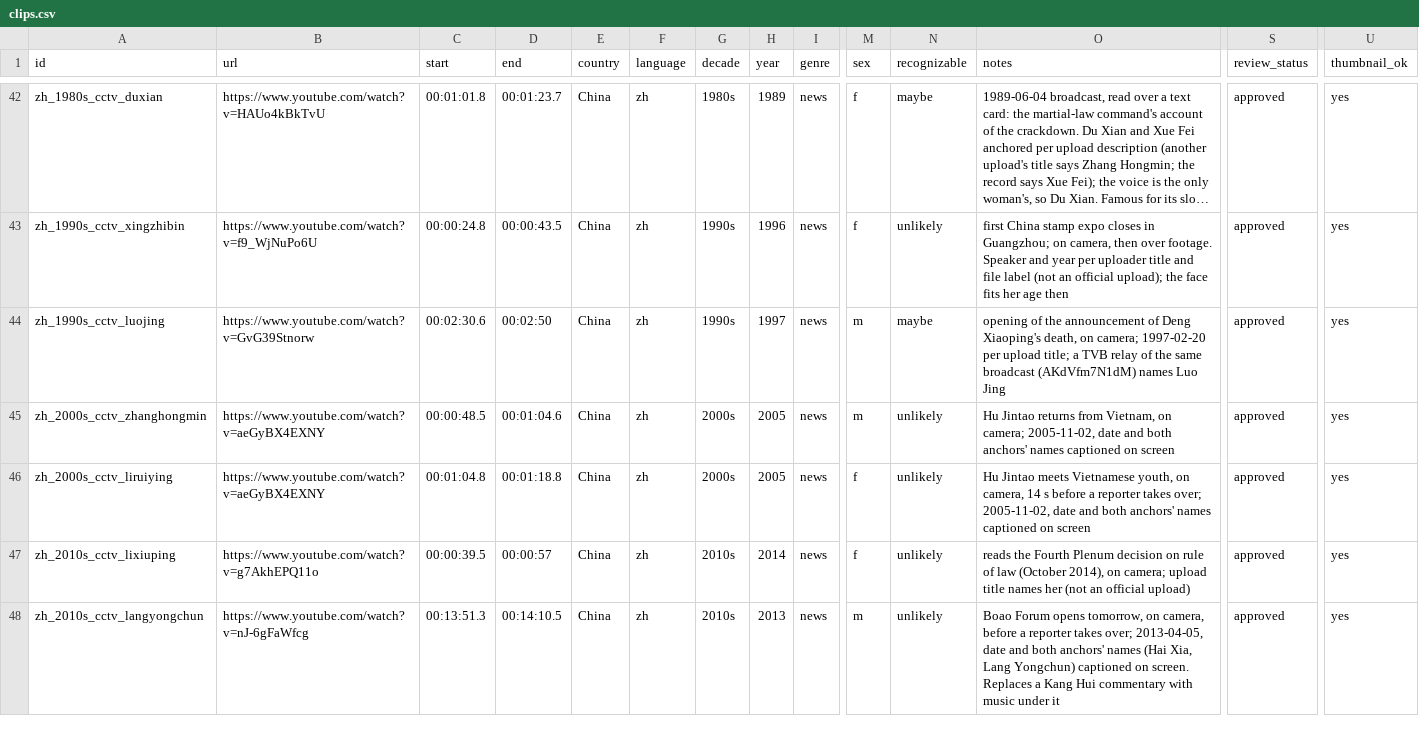
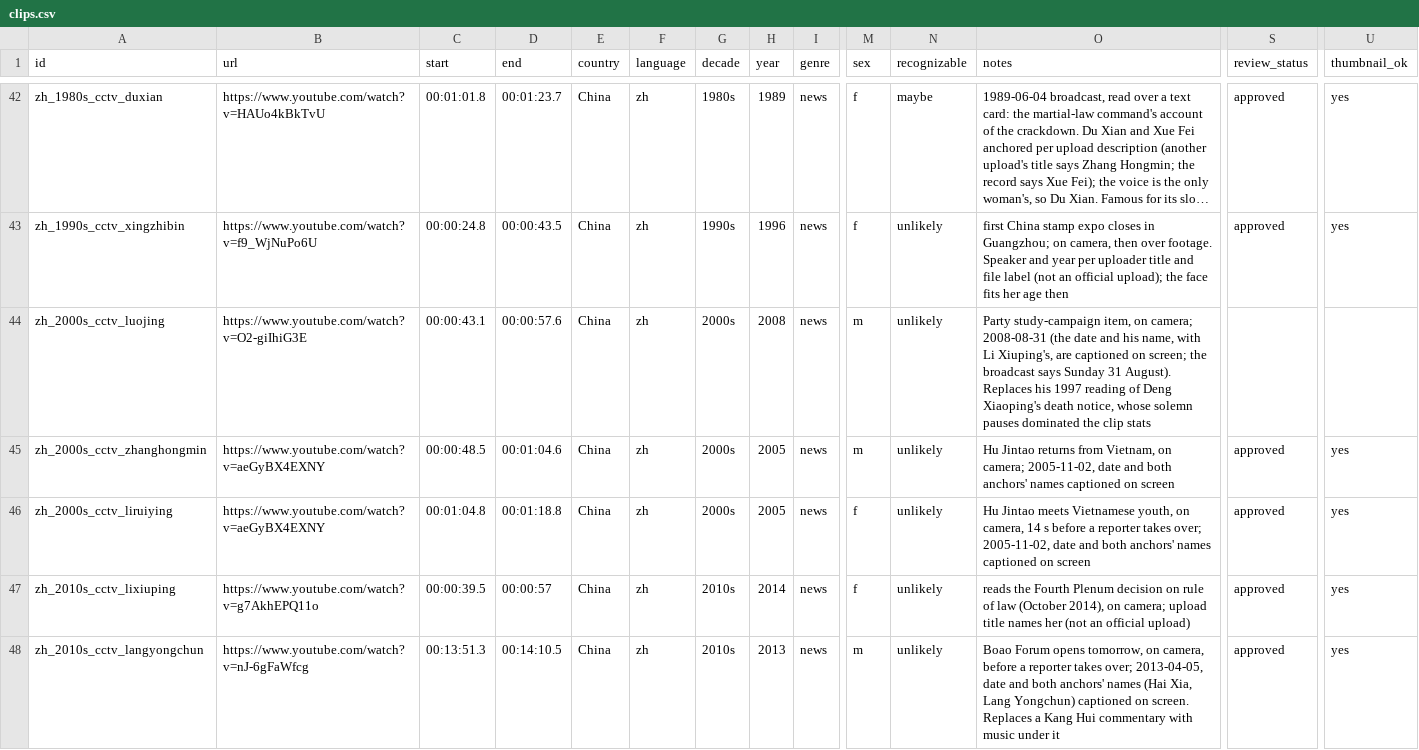
Before and after one commit to gkossinets/brass-anchors, a CSV file: clips.csv, drawn as a sheet; only a part is shown, gaps mark what is left out; long unchanged cells end in …; the diff names each change by its address in the sheet, - before the commit and + after, or states it on an @@ line.

```diff
--- a/clips.csv
+++ b/clips.csv
-A44 (id): zh_1990s_cctv_luojing
+A44 (id): zh_2000s_cctv_luojing
-B44 (url): https://www.youtube.com/watch?v=GvG39Stnorw
+B44 (url): https://www.youtube.com/watch?v=O2-giIhiG3E
-C44 (start): 00:02:30.6
+C44 (start): 00:00:43.1
-D44 (end): 00:02:50
+D44 (end): 00:00:57.6
-G44 (decade): 1990s
+G44 (decade): 2000s
-H44 (year): 1997
+H44 (year): 2008
-N44 (recognizable): maybe
+N44 (recognizable): unlikely
-O44 (notes): opening of the announcement of Deng Xiaoping's death, on camera; 1997-02-20 per upload title; a TVB relay of the same broadcast (AKdVfm7N1dM) names Luo Jing
+O44 (notes): Party study-campaign item, on camera; 2008-08-31 (the date and his name, with Li Xiuping's, are captioned on screen; the broadcast says Sunday 31 August). Replaces his 1997 reading of Deng Xiaoping's death notice, whose solemn pauses dominated the clip stats
-S44 (review_status): approved
+S44 (review_status): (empty)
-U44 (thumbnail_ok): yes
+U44 (thumbnail_ok): (empty)
```
